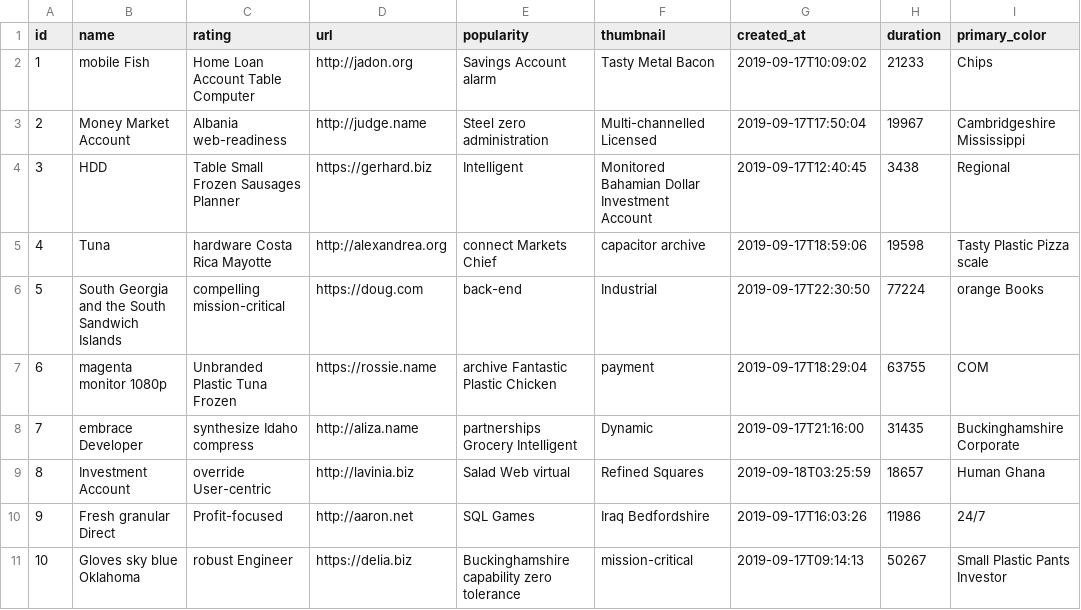
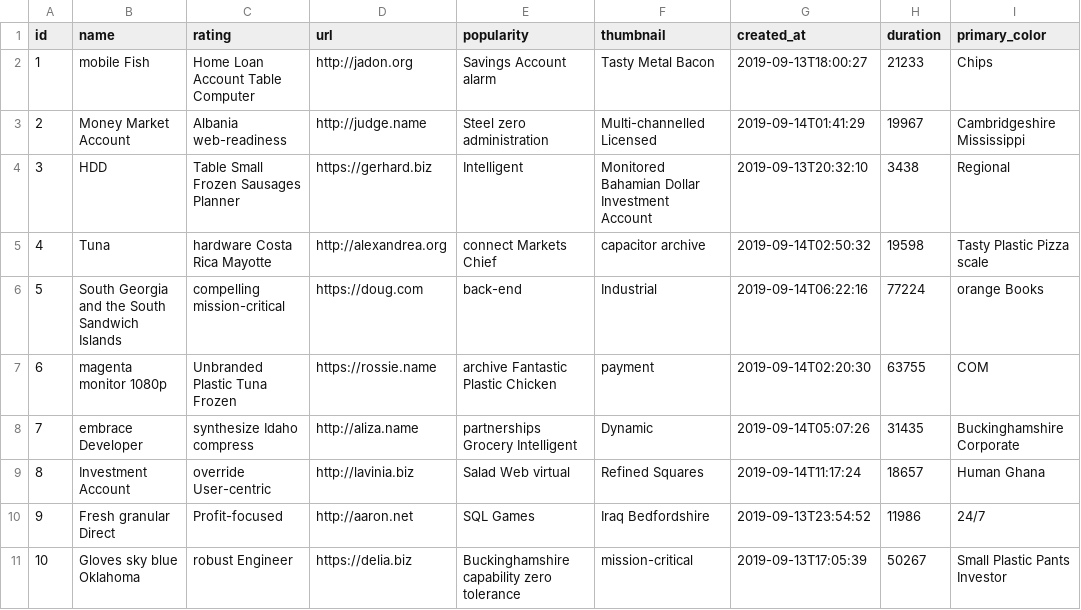
Before and after one commit to arnaugarcia/sallefy, a CSV file: src/main/resources/config/liquibase/fake-data/track.csv, drawn as a sheet.

```diff
--- a/src/main/resources/config/liquibase/fake-data/track.csv
+++ b/src/main/resources/config/liquibase/fake-data/track.csv
@@ -1,11 +1,11 @@
 id;name;rating;url;popularity;thumbnail;created_at;duration;primary_color
-1;mobile Fish;Home Loan Account Table Computer;http://jadon.org;Savings Account alarm;Tasty Metal Bacon;2019-09-17T10:09:02;21233;Chips
-2;Money Market Account;Albania web-readiness;http://judge.name;Steel zero administration;Multi-channelled Licensed;2019-09-17T17:50:04;19967;Cambridgeshire Mississippi
-3;HDD;Table Small Frozen Sausages Planner;https://gerhard.biz;Intelligent;Monitored Bahamian Dollar Investment Account;2019-09-17T12:40:45;3438;Regional
-4;Tuna;hardware Costa Rica Mayotte;http://alexandrea.org;connect Markets Chief;capacitor archive;2019-09-17T18:59:06;19598;Tasty Plastic Pizza scale
-5;South Georgia and the South Sandwich Islands;compelling mission-critical;https://doug.com;back-end;Industrial;2019-09-17T22:30:50;77224;orange Books
-6;magenta monitor 1080p;Unbranded Plastic Tuna Frozen;https://rossie.name;archive Fantastic Plastic Chicken;payment;2019-09-17T18:29:04;63755;COM
-7;embrace Developer;synthesize Idaho compress;http://aliza.name;partnerships Grocery Intelligent;Dynamic;2019-09-17T21:16:00;31435;Buckinghamshire Corporate
-8;Investment Account;override User-centric;http://lavinia.biz;Salad Web virtual;Refined Squares;2019-09-18T03:25:59;18657;Human Ghana
-9;Fresh granular Direct;Profit-focused;http://aaron.net;SQL Games;Iraq Bedfordshire;2019-09-17T16:03:26;11986;24/7
-10;Gloves sky blue Oklahoma;robust Engineer;https://delia.biz;Buckinghamshire capability zero tolerance;mission-critical;2019-09-17T09:14:13;50267;Small Plastic Pants Investor
+1;mobile Fish;Home Loan Account Table Computer;http://jadon.org;Savings Account alarm;Tasty Metal Bacon;2019-09-13T18:00:27;21233;Chips
+2;Money Market Account;Albania web-readiness;http://judge.name;Steel zero administration;Multi-channelled Licensed;2019-09-14T01:41:29;19967;Cambridgeshire Mississippi
+3;HDD;Table Small Frozen Sausages Planner;https://gerhard.biz;Intelligent;Monitored Bahamian Dollar Investment Account;2019-09-13T20:32:10;3438;Regional
+4;Tuna;hardware Costa Rica Mayotte;http://alexandrea.org;connect Markets Chief;capacitor archive;2019-09-14T02:50:32;19598;Tasty Plastic Pizza scale
+5;South Georgia and the South Sandwich Islands;compelling mission-critical;https://doug.com;back-end;Industrial;2019-09-14T06:22:16;77224;orange Books
+6;magenta monitor 1080p;Unbranded Plastic Tuna Frozen;https://rossie.name;archive Fantastic Plastic Chicken;payment;2019-09-14T02:20:30;63755;COM
+7;embrace Developer;synthesize Idaho compress;http://aliza.name;partnerships Grocery Intelligent;Dynamic;2019-09-14T05:07:26;31435;Buckinghamshire Corporate
+8;Investment Account;override User-centric;http://lavinia.biz;Salad Web virtual;Refined Squares;2019-09-14T11:17:24;18657;Human Ghana
+9;Fresh granular Direct;Profit-focused;http://aaron.net;SQL Games;Iraq Bedfordshire;2019-09-13T23:54:52;11986;24/7
+10;Gloves sky blue Oklahoma;robust Engineer;https://delia.biz;Buckinghamshire capability zero tolerance;mission-critical;2019-09-13T17:05:39;50267;Small Plastic Pants Investor
```
Also changed, not shown: src/main/resources/config/liquibase/fake-data/follow_user.csv, src/main/resources/config/liquibase/fake-data/like_album.csv, 29 other files.
